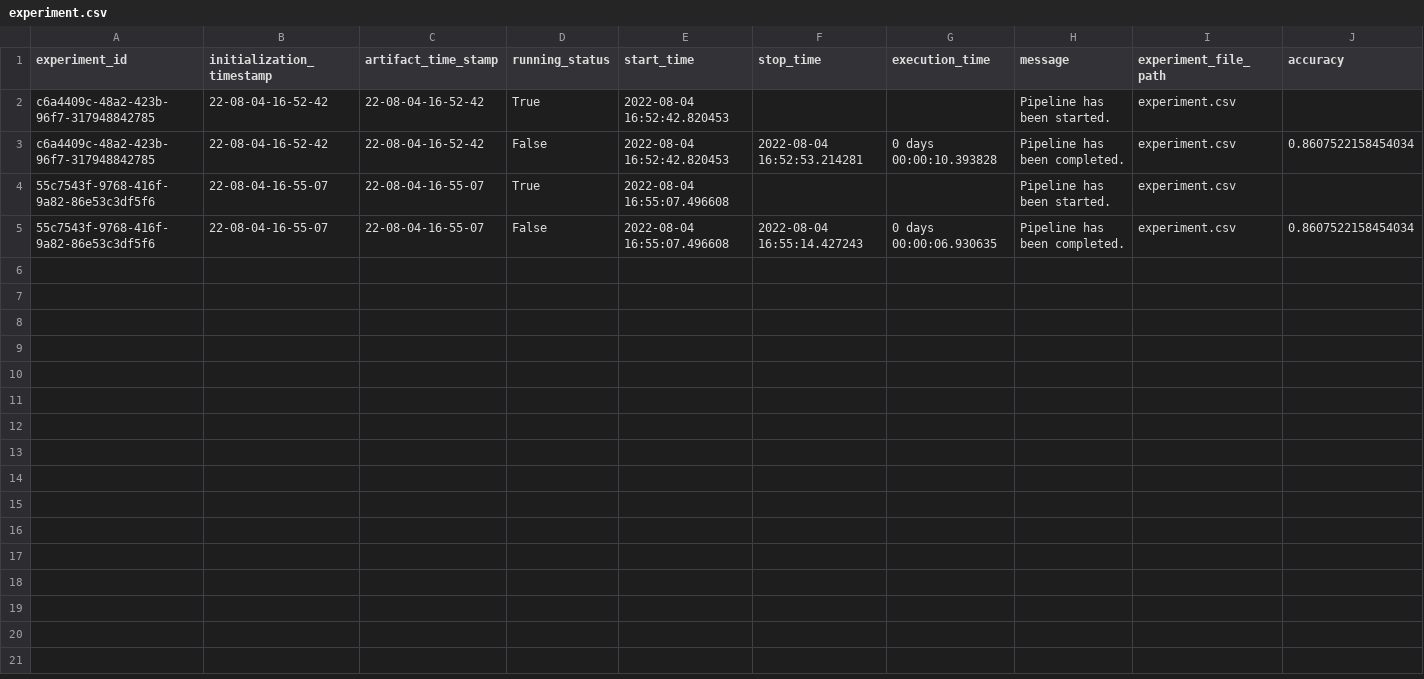
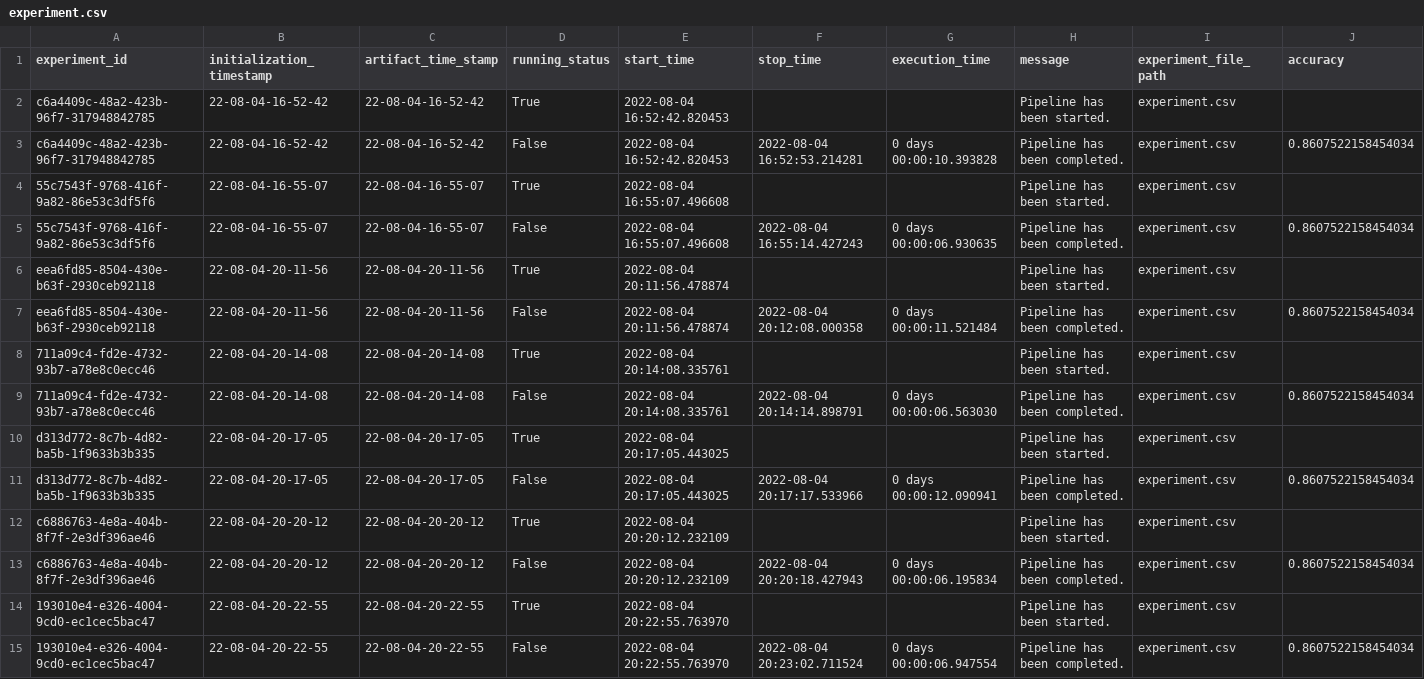
Before and after one commit to Pranitbane21/Insurance_fraud_prediction, a CSV file: InsurancePremiumPrediction/artifact/experiment/experiment.csv, drawn as a sheet; only a part is shown; rows hold the shown columns only; the diff names each change by its address in the sheet, - before the commit and + after, or states it on an @@ line.

```diff
--- a/InsurancePremiumPrediction/artifact/experiment/experiment.csv
+++ b/InsurancePremiumPrediction/artifact/experiment/experiment.csv
+row 6: eea6fd85-8504-430e-b63f-2930ceb92118 | 22-08-04-20-11-56 | 22-08-04-20-11-56 | True | 2022-08-04 20:11:56.478874 |  |  | Pipeline has been started. | experiment.csv
+row 7: eea6fd85-8504-430e-b63f-2930ceb92118 | 22-08-04-20-11-56 | 22-08-04-20-11-56 | False | 2022-08-04 20:11:56.478874 | 2022-08-04 20:12:08.000358 | 0 days 00:00:11.521484 | Pipeline has been completed. | experiment.csv | 0.8607522158454034
+row 8: 711a09c4-fd2e-4732-93b7-a78e8c0ecc46 | 22-08-04-20-14-08 | 22-08-04-20-14-08 | True | 2022-08-04 20:14:08.335761 |  |  | Pipeline has been started. | experiment.csv
+row 9: 711a09c4-fd2e-4732-93b7-a78e8c0ecc46 | 22-08-04-20-14-08 | 22-08-04-20-14-08 | False | 2022-08-04 20:14:08.335761 | 2022-08-04 20:14:14.898791 | 0 days 00:00:06.563030 | Pipeline has been completed. | experiment.csv | 0.8607522158454034
+row 10: d313d772-8c7b-4d82-ba5b-1f9633b3b335 | 22-08-04-20-17-05 | 22-08-04-20-17-05 | True | 2022-08-04 20:17:05.443025 |  |  | Pipeline has been started. | experiment.csv
+row 11: d313d772-8c7b-4d82-ba5b-1f9633b3b335 | 22-08-04-20-17-05 | 22-08-04-20-17-05 | False | 2022-08-04 20:17:05.443025 | 2022-08-04 20:17:17.533966 | 0 days 00:00:12.090941 | Pipeline has been completed. | experiment.csv | 0.8607522158454034
+row 12: c6886763-4e8a-404b-8f7f-2e3df396ae46 | 22-08-04-20-20-12 | 22-08-04-20-20-12 | True | 2022-08-04 20:20:12.232109 |  |  | Pipeline has been started. | experiment.csv
+row 13: c6886763-4e8a-404b-8f7f-2e3df396ae46 | 22-08-04-20-20-12 | 22-08-04-20-20-12 | False | 2022-08-04 20:20:12.232109 | 2022-08-04 20:20:18.427943 | 0 days 00:00:06.195834 | Pipeline has been completed. | experiment.csv | 0.8607522158454034
+row 14: 193010e4-e326-4004-9cd0-ec1cec5bac47 | 22-08-04-20-22-55 | 22-08-04-20-22-55 | True | 2022-08-04 20:22:55.763970 |  |  | Pipeline has been started. | experiment.csv
+row 15: 193010e4-e326-4004-9cd0-ec1cec5bac47 | 22-08-04-20-22-55 | 22-08-04-20-22-55 | False | 2022-08-04 20:22:55.763970 | 2022-08-04 20:23:02.711524 | 0 days 00:00:06.947554 | Pipeline has been completed. | experiment.csv | 0.8607522158454034
```
Also changed, not shown: 46 other files.
